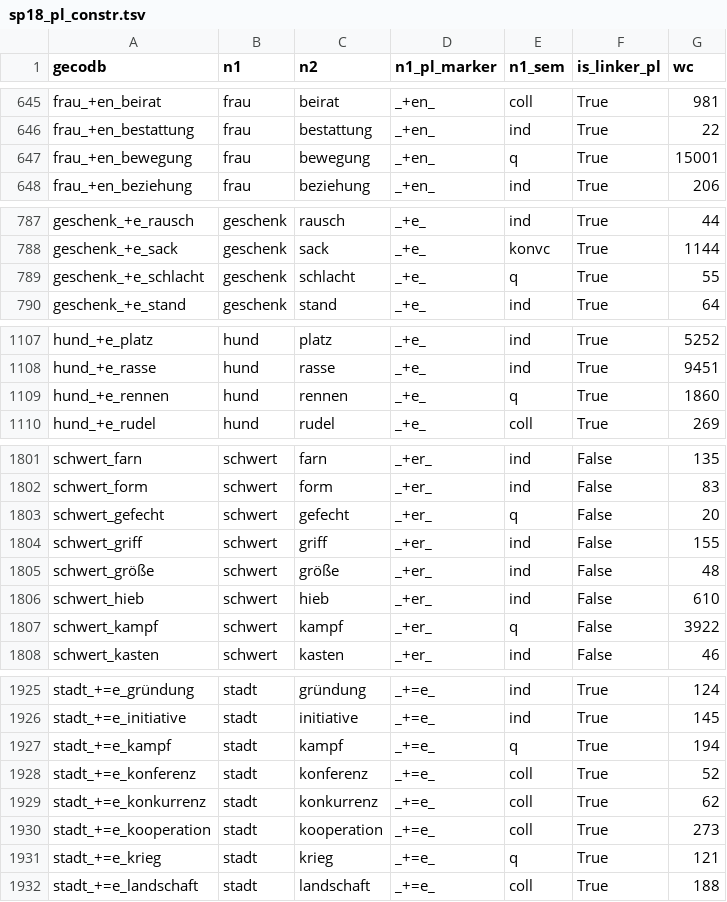
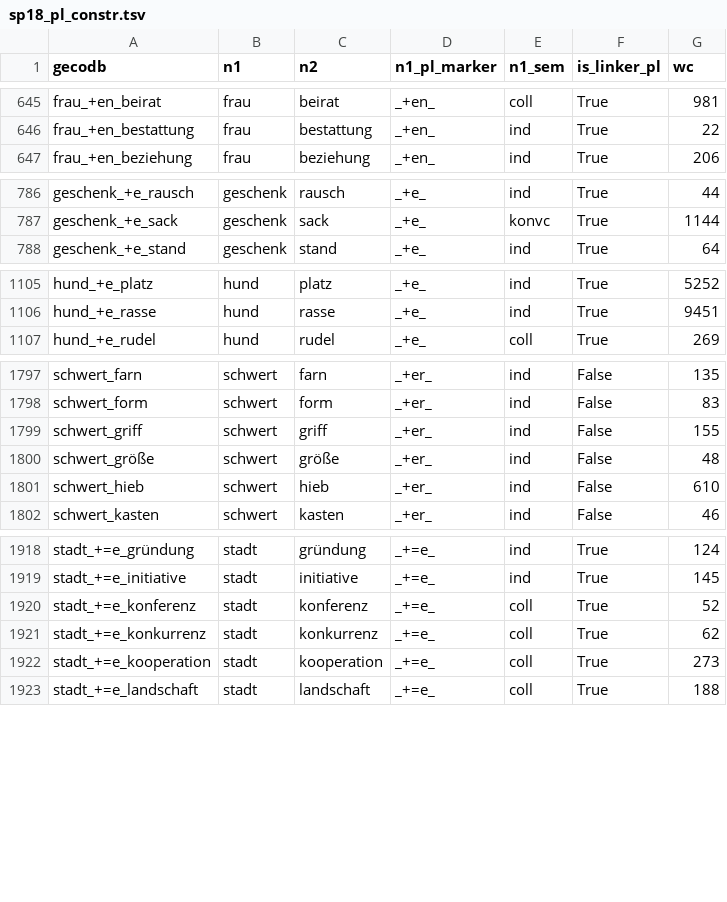
Before and after one commit to maxschmaltz/DieKonstraints, a TSV file: resources/developed/sp18/sp18_pl_constr.tsv, drawn as a sheet; only a part is shown, gaps mark what is left out; the diff covers the shown part only; the diff names each change by its address in the sheet, - before the commit and + after, or states it on an @@ line.

```diff
--- a/resources/developed/sp18/sp18_pl_constr.tsv
+++ b/resources/developed/sp18/sp18_pl_constr.tsv
-row 647: frau_+en_bewegung | frau | bewegung | _+en_ | q | True | 15001
-row 789: geschenk_+e_schlacht | geschenk | schlacht | _+e_ | q | True | 55
-row 1109: hund_+e_rennen | hund | rennen | _+e_ | q | True | 1860
-row 1803: schwert_gefecht | schwert | gefecht | _+er_ | q | False | 20
-row 1807: schwert_kampf | schwert | kampf | _+er_ | q | False | 3922
-row 1927: stadt_+=e_kampf | stadt | kampf | _+=e_ | q | True | 194
-row 1931: stadt_+=e_krieg | stadt | krieg | _+=e_ | q | True | 121
```
Also changed, not shown: 3 removed rows elsewhere in this file, 8 other files.
